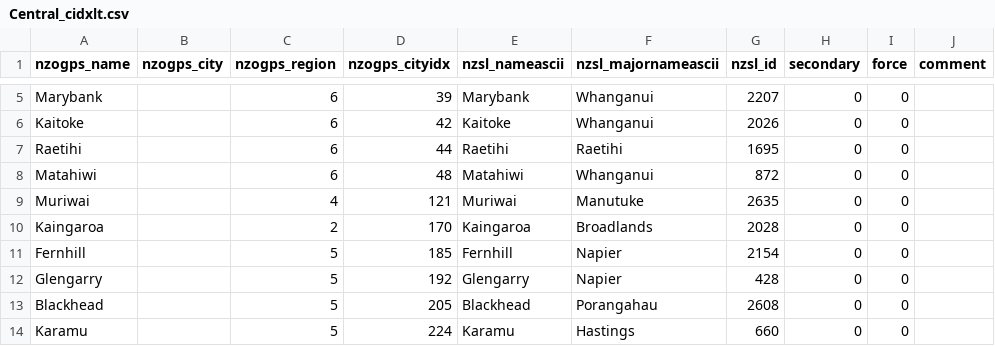
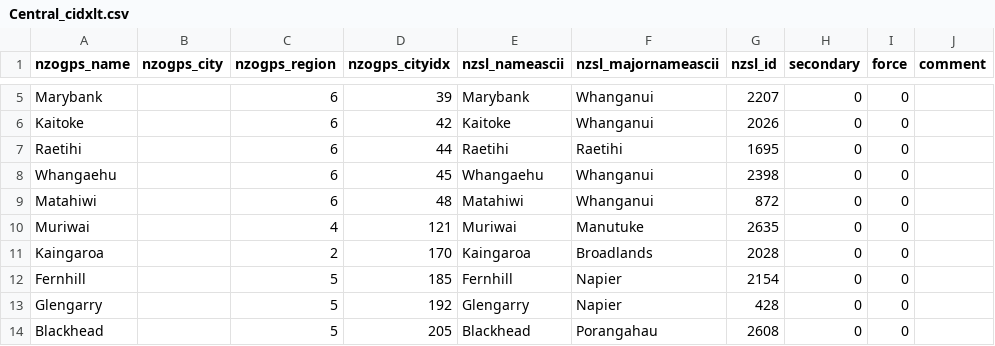
Before and after one commit to NZOGPS/nzopengps, a CSV file: LinzDataService/CityXlate/Central_cidxlt.csv, drawn as a sheet; only a part is shown, gaps mark what is left out; the shorter side is filled out with more unchanged rows; the diff names each change by its address in the sheet, - before the commit and + after, or states it on an @@ line.

```diff
--- a/LinzDataService/CityXlate/Central_cidxlt.csv
+++ b/LinzDataService/CityXlate/Central_cidxlt.csv
+row 8: Whangaehu |  | 6 | 45 | Whangaehu | Whanganui | 2398 | 0 | 0
```
Also changed, not shown: scripts/Wrongside2table/Outputs/Auckland-WrongSide.csv, 33 other files.
